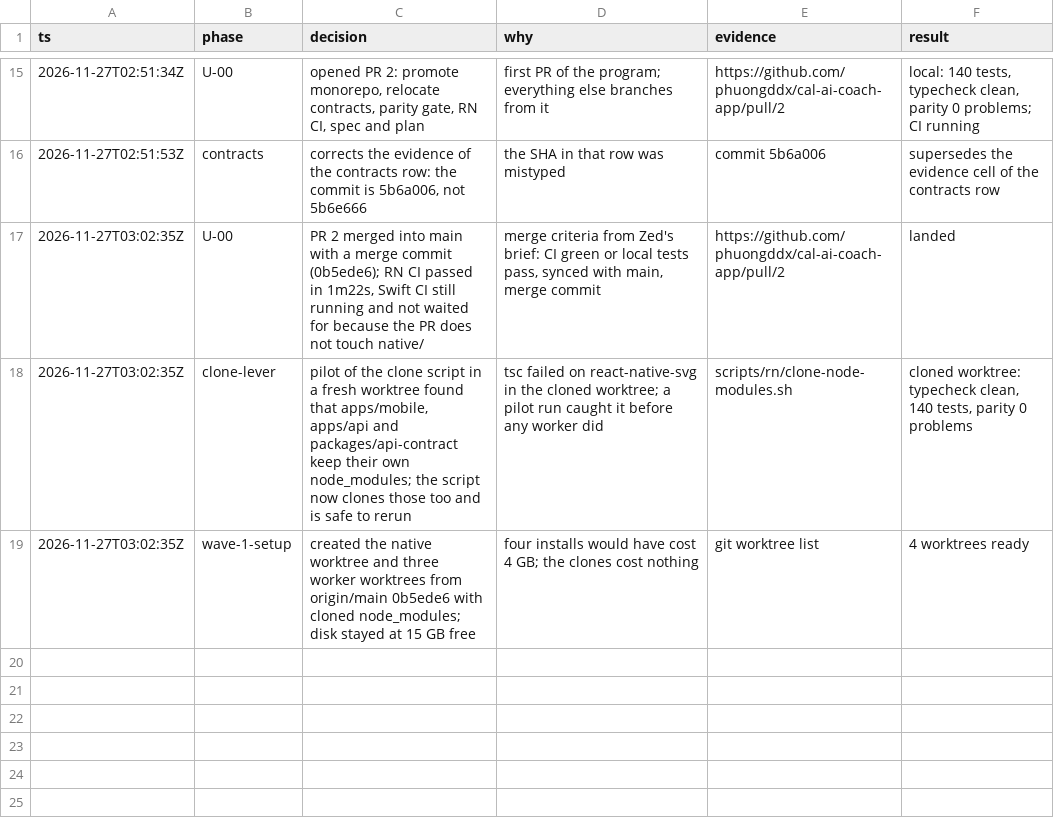
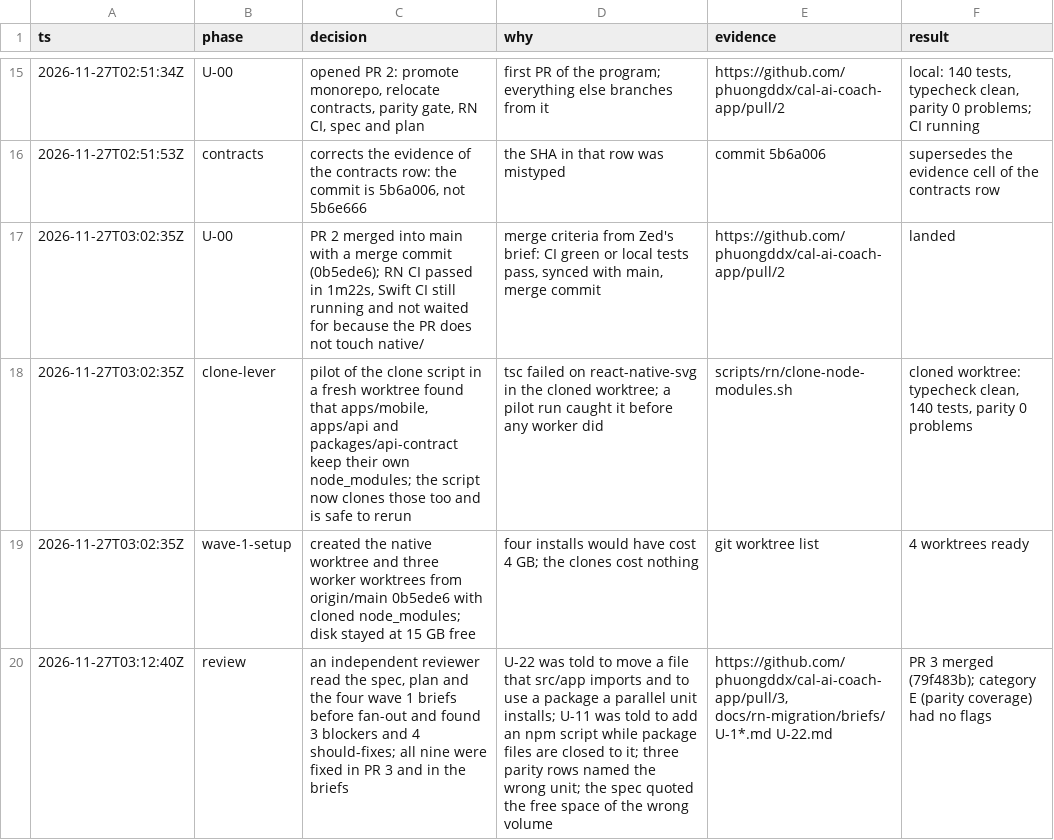
Before and after one commit to phuongddx/cal-ai-coach-app, a TSV file: docs/rn-migration/trail.tsv, drawn as a sheet; only a part is shown, gaps mark what is left out; the diff names each change by its address in the sheet, - before the commit and + after, or states it on an @@ line.

Commit message:
docs(rn): brief fixes from the pre-fan-out review; spec I7 names setEdSafeMode; sync with main

```diff
--- a/docs/rn-migration/trail.tsv
+++ b/docs/rn-migration/trail.tsv
+row 20: 2026-11-27T03:12:40Z | review | an independent reviewer read the spec, plan and the four wave 1 briefs before fan-out and found 3 blockers and 4 should-fixes; all nine were fixed in PR 3 and in the briefs | U-22 was told to move a file that src/app imports and to use a package a parallel unit installs; U-11 was told to add an npm script while package files are closed to it; three parity rows named the wrong unit; the spec quoted the free space of the wrong volume | https://github.com/phuongddx/cal-ai-coach-app/pull/3, docs/rn-migration/briefs/U-1*.md U-22.md | PR 3 merged (79f483b); category E (parity coverage) had no flags
```
Also changed, not shown: 5 other files.
